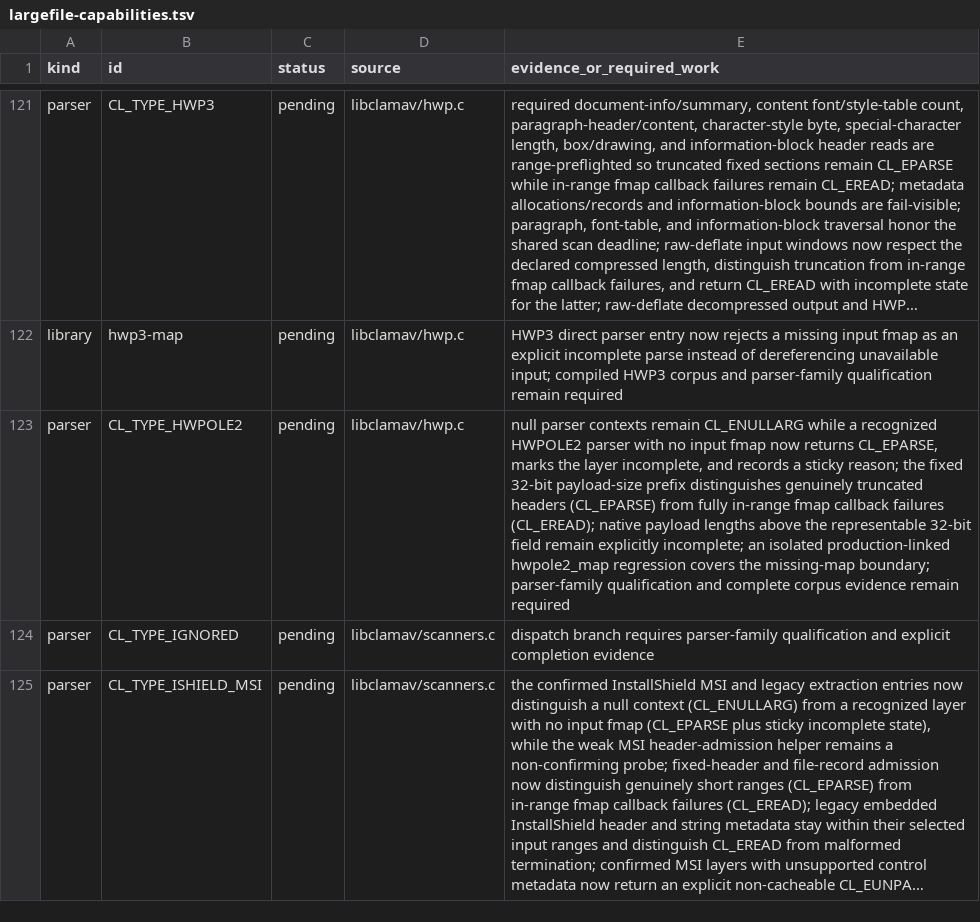
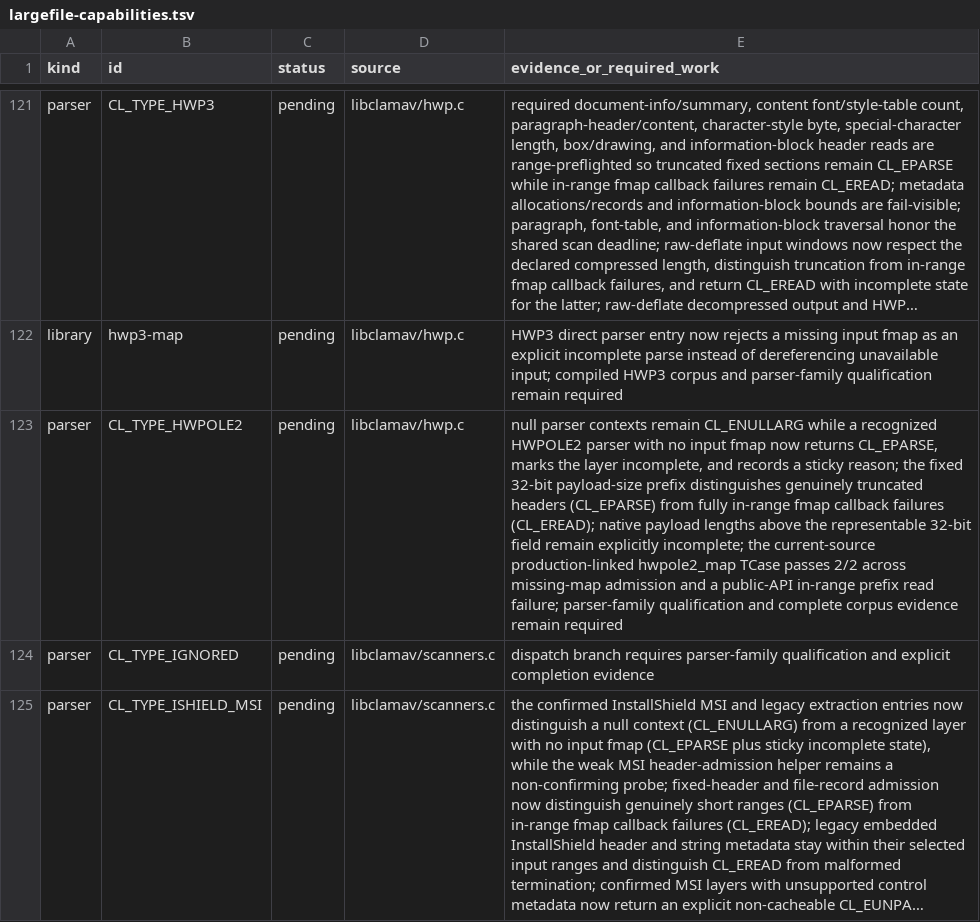
Before and after one commit to NeonGameStudios/ClamAV-32gb, a TSV file: docs/largefile-capabilities.tsv, drawn as a sheet; only a part is shown, gaps mark what is left out; long unchanged cells end in …; the diff names each change by its address in the sheet, - before the commit and + after, or states it on an @@ line.

Commit message:
Qualify HWPOLE2 public boundaries

```diff
--- a/docs/largefile-capabilities.tsv
+++ b/docs/largefile-capabilities.tsv
-E123 (evidence_or_required_work): …explicitly incomplete; an isolated production-linked hwpole2_map regression covers the missing-map boundary; parser-family qualification…
+E123 (evidence_or_required_work): …explicitly incomplete; the current-source production-linked hwpole2_map TCase passes 2/2 across missing-map admission and a public-API in-range prefix read failure; parser-family qualification…
```
Also changed, not shown: 5 other files.
